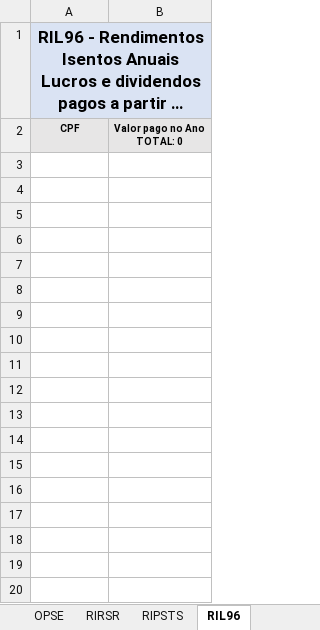
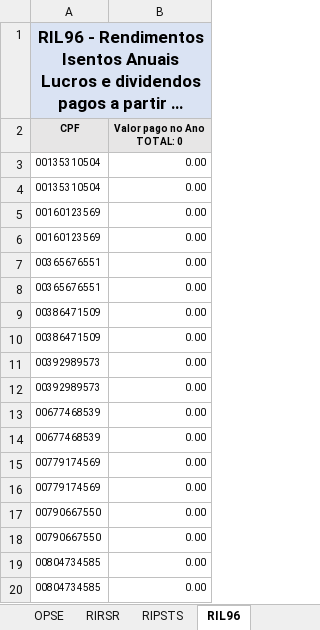
Before and after one commit to GersonAmarante/Planilhas, an Excel workbook: CONFERE_DIRF_ARQUIVO_V1.4.xlsm, sheet RIL96, drawn as a sheet; only a part is shown; long unchanged cells end in …; values as stored, in another font and other column widths than the file's, no borders; the diff covers the shown part only; the diff names each change by its address in the sheet, - before the commit and + after, or states it on an @@ line.

```diff
--- a/CONFERE_DIRF_ARQUIVO_V1.4.xlsm (sheet RIL96)
+++ b/CONFERE_DIRF_ARQUIVO_V1.4.xlsm (sheet RIL96)
+row 3: 00135310504 | 0.00
+row 4: 00135310504 | 0.00
+row 5: 00160123569 | 0.00
+row 6: 00160123569 | 0.00
+row 7: 00365676551 | 0.00
+row 8: 00365676551 | 0.00
+row 9: 00386471509 | 0.00
+row 10: 00386471509 | 0.00
+row 11: 00392989573 | 0.00
+row 12: 00392989573 | 0.00
+row 13: 00677468539 | 0.00
+row 14: 00677468539 | 0.00
+row 15: 00779174569 | 0.00
+row 16: 00779174569 | 0.00
+row 17: 00790667550 | 0.00
+row 18: 00790667550 | 0.00
+row 19: 00804734585 | 0.00
+row 20: 00804734585 | 0.00
```
Also changed, not shown: 834 added rows elsewhere in this sheet, sheet RTRT_0561, sheet RTPO_0561, sheet TPSE, sheet RTIRF_0561, sheet RIAP_0561, sheet RIIRP_0561, 13 more sheets, other sheet tabs, hidden cells, charts or pictures.
